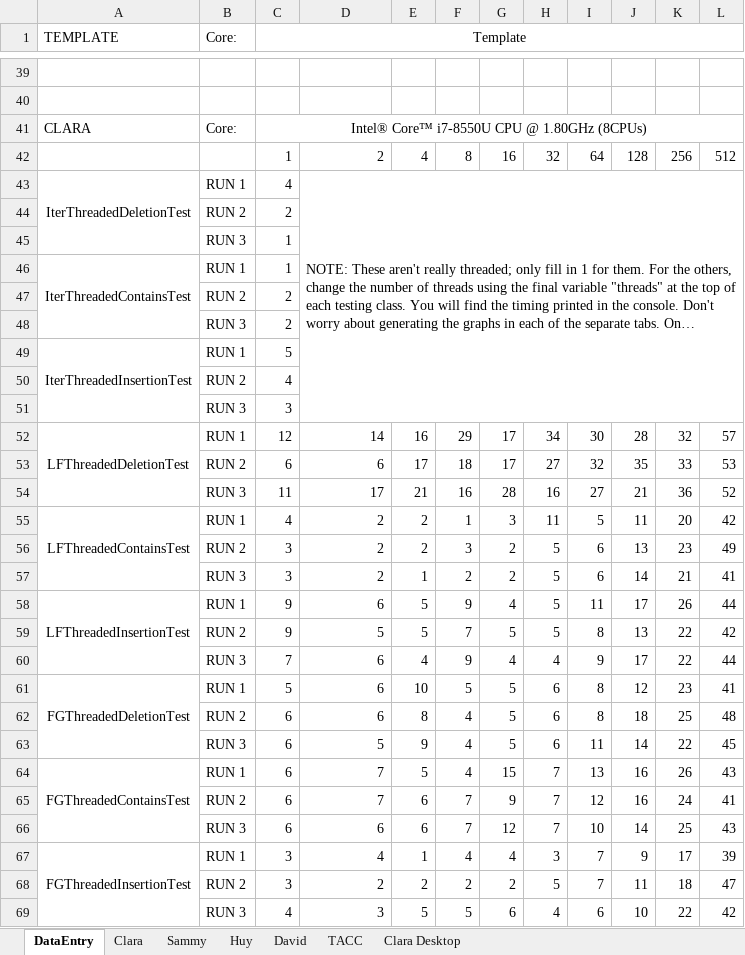
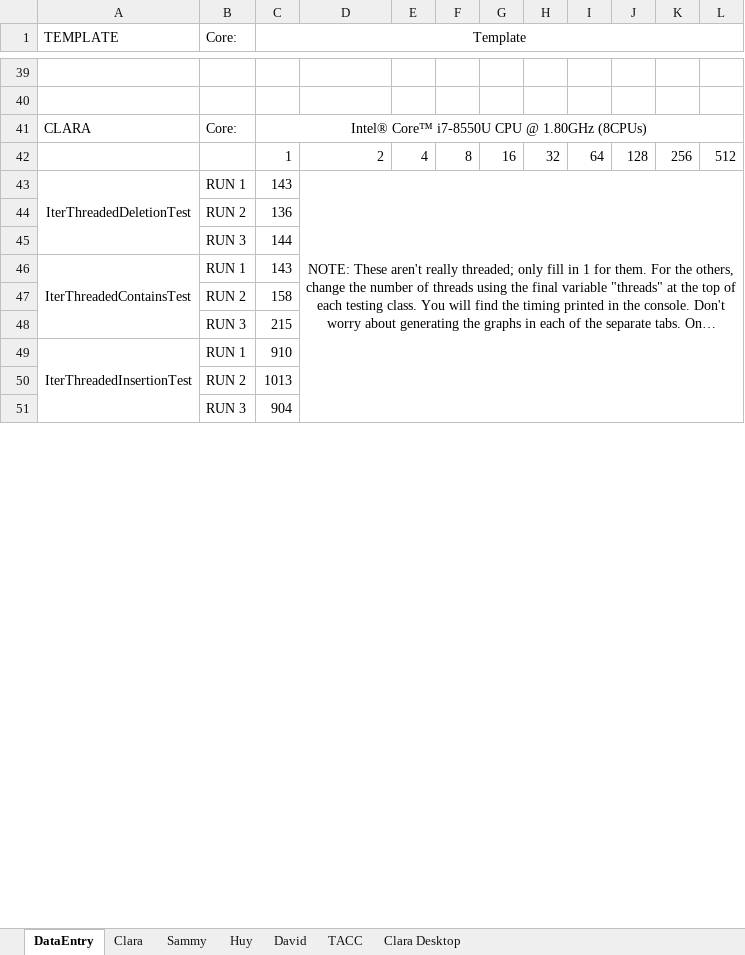
Before and after one commit to sammychien/Concurrent-SkipList, an Excel workbook: TestingTiming.xlsx, sheet DataEntry, drawn as a sheet; only a part is shown, gaps mark what is left out; long unchanged cells end in …; values as stored, in another font and other column widths than the file's, no borders; removed rows and columns are numbered as before the commit, all else as after; the diff covers the shown part only; the diff names each change by its address in the sheet, - before the commit and + after, or states it on an @@ line.

Commit message:
Finished my timing

```diff
--- a/TestingTiming.xlsx (sheet DataEntry)
+++ b/TestingTiming.xlsx (sheet DataEntry)
-C43 (Template): 4
+C43 (Template): 143
-D43 alignment: left
+D43 alignment: center
-C44 (Template): 2
+C44 (Template): 136
-C45 (Template): 1
+C45 (Template): 144
-C46 (Template): 1
+C46 (Template): 143
-C47 (Template): 2
+C47 (Template): 158
-C48 (Template): 2
+C48 (Template): 215
-C49 (Template): 5
+C49 (Template): 910
-C50 (Template): 4
+C50 (Template): 1013
-C51 (Template): 3
+C51 (Template): 904
-row 52: LFThreadedDeletionTest | RUN 1 | 12 | 14 | 16 | 29 | 17 | 34 | 30 | 28 | 32 | 57
-row 53:  | RUN 2 | 6 | 6 | 17 | 18 | 17 | 27 | 32 | 35 | 33 | 53
-row 54:  | RUN 3 | 11 | 17 | 21 | 16 | 28 | 16 | 27 | 21 | 36 | 52
-row 55: LFThreadedContainsTest | RUN 1 | 4 | 2 | 2 | 1 | 3 | 11 | 5 | 11 | 20 | 42
-row 56:  | RUN 2 | 3 | 2 | 2 | 3 | 2 | 5 | 6 | 13 | 23 | 49
-row 57:  | RUN 3 | 3 | 2 | 1 | 2 | 2 | 5 | 6 | 14 | 21 | 41
-row 58: LFThreadedInsertionTest | RUN 1 | 9 | 6 | 5 | 9 | 4 | 5 | 11 | 17 | 26 | 44
-row 59:  | RUN 2 | 9 | 5 | 5 | 7 | 5 | 5 | 8 | 13 | 22 | 42
-row 60:  | RUN 3 | 7 | 6 | 4 | 9 | 4 | 4 | 9 | 17 | 22 | 44
-row 61: FGThreadedDeletionTest | RUN 1 | 5 | 6 | 10 | 5 | 5 | 6 | 8 | 12 | 23 | 41
-row 62:  | RUN 2 | 6 | 6 | 8 | 4 | 5 | 6 | 8 | 18 | 25 | 48
-row 63:  | RUN 3 | 6 | 5 | 9 | 4 | 5 | 6 | 11 | 14 | 22 | 45
-row 64: FGThreadedContainsTest | RUN 1 | 6 | 7 | 5 | 4 | 15 | 7 | 13 | 16 | 26 | 43
-row 65:  | RUN 2 | 6 | 7 | 6 | 7 | 9 | 7 | 12 | 16 | 24 | 41
-row 66:  | RUN 3 | 6 | 6 | 6 | 7 | 12 | 7 | 10 | 14 | 25 | 43
-row 67: FGThreadedInsertionTest | RUN 1 | 3 | 4 | 1 | 4 | 4 | 3 | 7 | 9 | 17 | 39
-row 68:  | RUN 2 | 3 | 2 | 2 | 2 | 2 | 5 | 7 | 11 | 18 | 47
-row 69:  | RUN 3 | 4 | 3 | 5 | 5 | 6 | 4 | 6 | 10 | 22 | 42
```
Also changed, not shown: 27 added rows and 9 removed rows elsewhere in this sheet, sheet Clara, charts or pictures.
